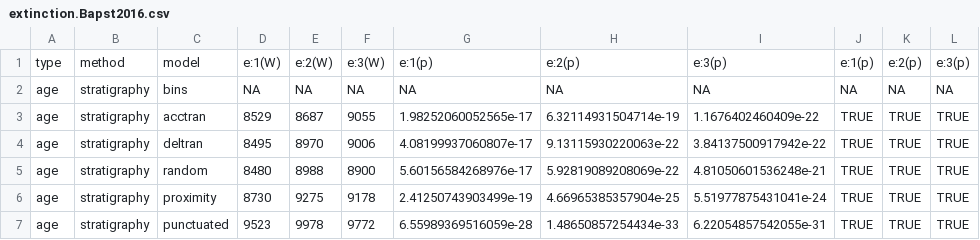
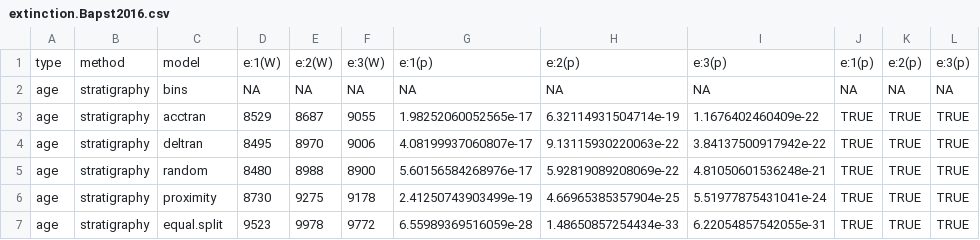
Before and after one commit to nhcooper123/time-slice, a CSV file: outputs/extinction.Bapst2016.csv, drawn as a sheet; only a part is shown; the diff covers the shown part only.

Commit message:
extinction data [BUGGED?]
Check Bapst 2016: NA data for all continuous time subsets for epoch…

```diff
--- a/outputs/extinction.Bapst2016.csv
+++ b/outputs/extinction.Bapst2016.csv
@@ -6,2 +6,2 @@ age,stratigraphy,random,8480,8988,8900,5.60156584268976e-17,5.92819089208069e-22
 age,stratigraphy,proximity,8730,9275,9178,2.41250743903499e-19,4.66965385357904e-25,5.51977875431041e-24,TRUE,TRUE,TRUE
-age,stratigraphy,punctuated,9523,9978,9772,6.55989369516059e-28,1.48650857254434e-33,6.22054857542055e-31,TRUE,TRUE,TRUE
+age,stratigraphy,equal.split,9523,9978,9772,6.55989369516059e-28,1.48650857254434e-33,6.22054857542055e-31,TRUE,TRUE,TRUE
```
Also changed, not shown: 11 edited cells elsewhere in this file, outputs/extinction.Beck2014.csv, outputs/extinction.Brusatte2014.csv, 1 other file.
